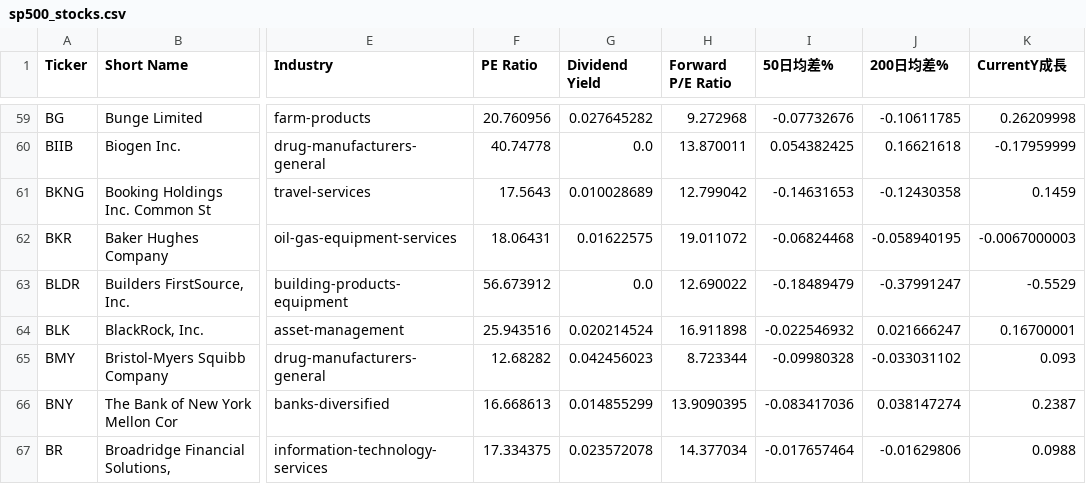
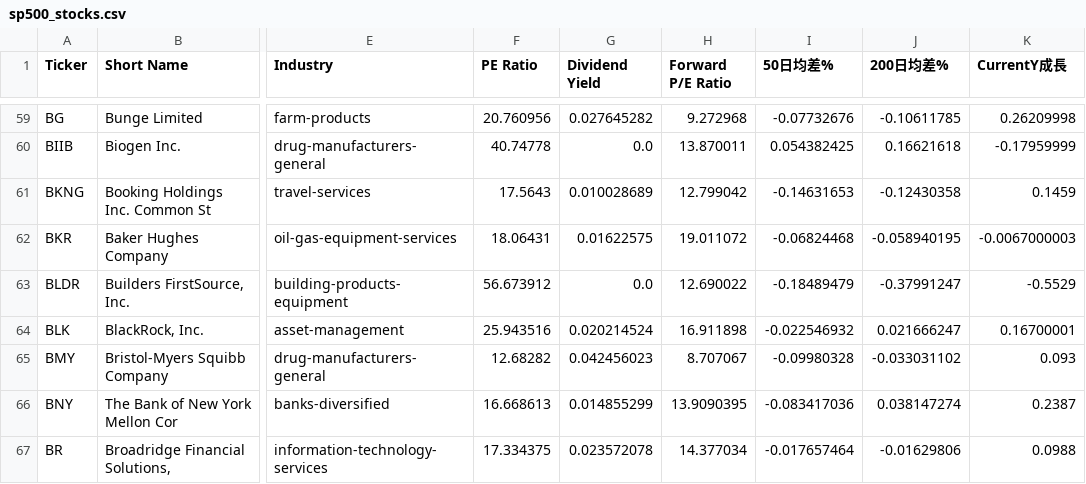
Before and after one commit to chenyicheng2008/sp500-OHLC, a CSV file: data/weekly_reutin/sp500_stocks.csv, drawn as a sheet; only a part is shown, gaps mark what is left out; the diff names each change by its address in the sheet, - before the commit and + after, or states it on an @@ line.

```diff
--- a/data/weekly_reutin/sp500_stocks.csv
+++ b/data/weekly_reutin/sp500_stocks.csv
-H65 (Forward P/E Ratio): 8.723344
+H65 (Forward P/E Ratio): 8.707067
```
Also changed, not shown: data/weekly_reutin/Memory_data.csv, data/weekly_reutin/Memory_ohlc.csv, 2 other files.
